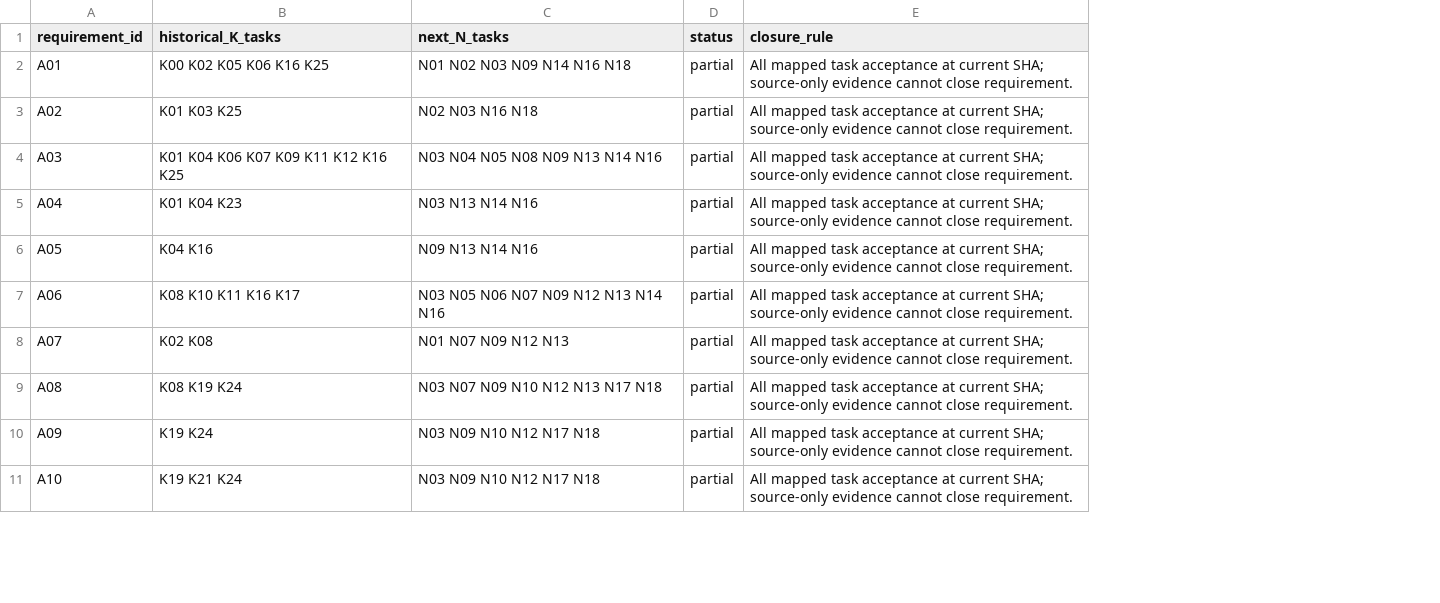
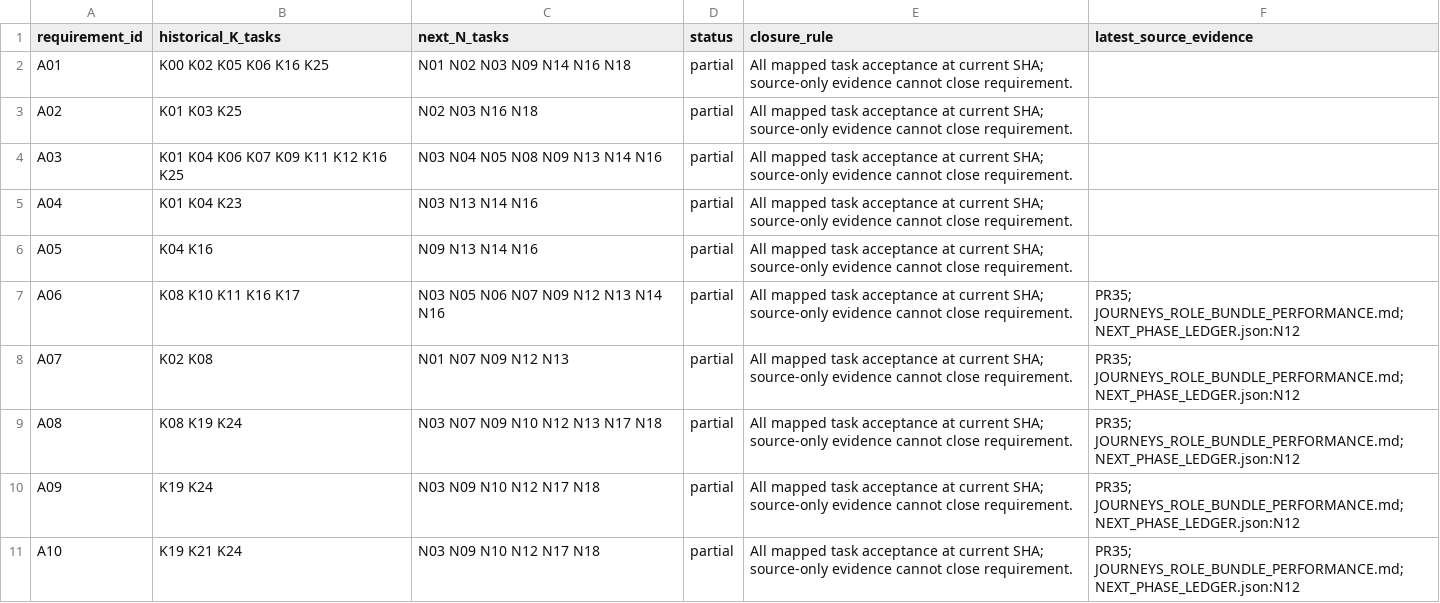
Before and after one commit to YNWAforever/KinnsoOS, a CSV file: docs/implementation/NEXT_PHASE_TRACEABILITY.csv, drawn as a sheet; only a part is shown; the diff names each change by its address in the sheet, - before the commit and + after, or states it on an @@ line.

Commit message:
docs(journeys): record measured N12 evidence and partial acceptance

```diff
--- a/docs/implementation/NEXT_PHASE_TRACEABILITY.csv
+++ b/docs/implementation/NEXT_PHASE_TRACEABILITY.csv
+column F (latest_source_evidence), rows 7-11: all PR35; JOURNEYS_ROLE_BUNDLE_PERFORMANCE.md; NEXT_PHASE_LEDGER.json:N12
```
Also changed, not shown: 2 other files.
